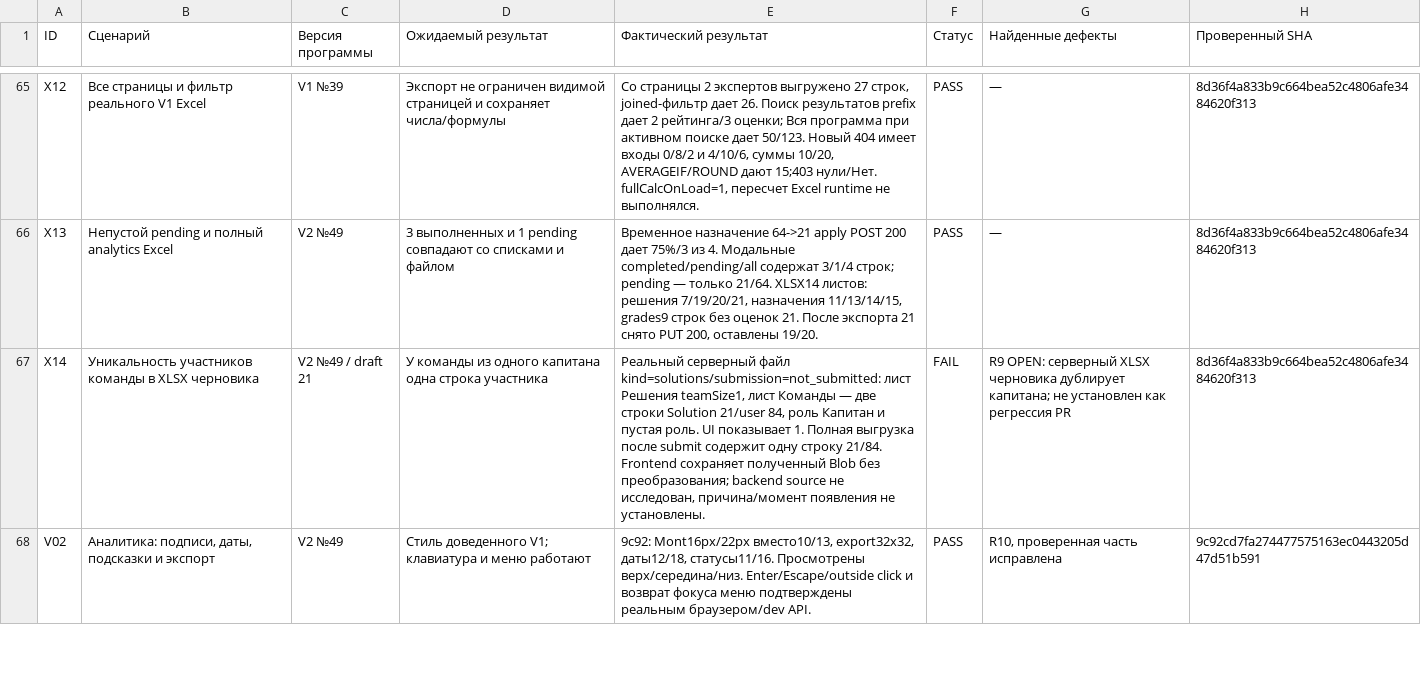
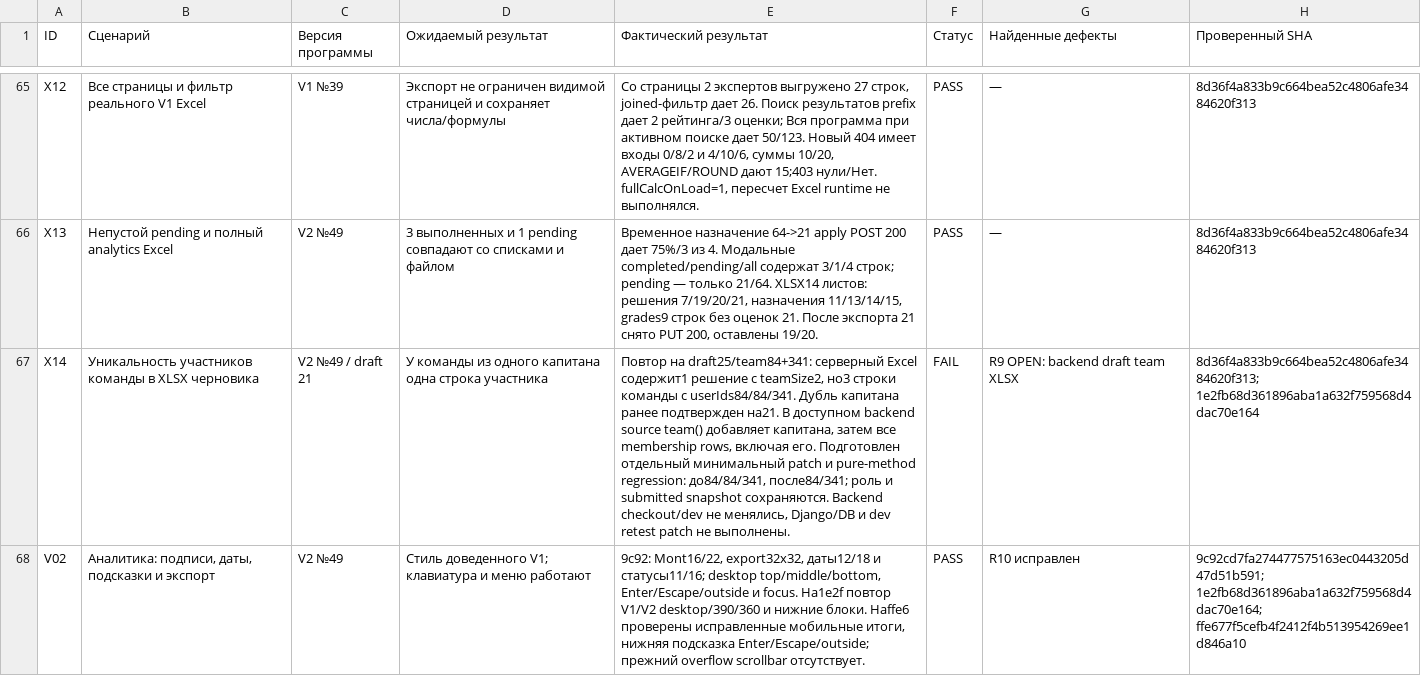
Before and after one commit to PROCOLLAB-github/procollab, a CSV file: docs/program-v2-ui-audit/integration-517/MATRIX.csv, drawn as a sheet; only a part is shown, gaps mark what is left out; the diff covers the shown part only; the diff names each change by its address in the sheet, - before the commit and + after, or states it on an @@ line.

Commit message:
docs: finalize PR517 visual acceptance and backend findings

```diff
--- a/docs/program-v2-ui-audit/integration-517/MATRIX.csv
+++ b/docs/program-v2-ui-audit/integration-517/MATRIX.csv
-E67 (Фактический результат): Реальный серверный файл kind=solutions/submission=not_submitted: лист Решения teamSize1, лист Команды — две строки Solution 21/user 84, роль Капитан и пустая роль. UI показывает 1. Полная выгрузка после submit содержит одну строку 21/84. Frontend сохраняет полученный Blob без преобразования; backend source не исследован, причина/момент появления не установлены.
+E67 (Фактический результат): Повтор на draft25/team84+341: серверный Excel содержит1 решение с teamSize2, но3 строки команды с userIds84/84/341. Дубль капитана ранее подтвержден на21. В доступном backend source team() добавляет капитана, затем все membership rows, включая его. Подготовлен отдельный минимальный patch и pure-method regression: до84/84/341, после84/341; роль и submitted snapshot сохраняются. Backend checkout/dev не менялись, Django/DB и dev retest patch не выполнены.
-G67 (Найденные дефекты): R9 OPEN: серверный XLSX черновика дублирует капитана; не установлен как регрессия PR
+G67 (Найденные дефекты): R9 OPEN: backend draft team XLSX
-H67 (Проверенный SHA): 8d36f4a833b9c664bea52c4806afe3484620f313
+H67 (Проверенный SHA): 8d36f4a833b9c664bea52c4806afe3484620f313; 1e2fb68d361896aba1a632f759568d4dac70e164
-E68 (Фактический результат): 9c92: Mont16px/22px вместо10/13, export32x32, даты12/18, статусы11/16. Просмотрены верх/середина/низ. Enter/Escape/outside click и возврат фокуса меню подтверждены реальным браузером/dev API.
+E68 (Фактический результат): 9c92: Mont16/22, export32x32, даты12/18 и статусы11/16; desktop top/middle/bottom, Enter/Escape/outside и focus. На1e2f повтор V1/V2 desktop/390/360 и нижние блоки. Наffe6 проверены исправленные мобильные итоги, нижняя подсказка Enter/Escape/outside; прежний overflow scrollbar отсутствует.
-G68 (Найденные дефекты): R10, проверенная часть исправлена
+G68 (Найденные дефекты): R10 исправлен
-H68 (Проверенный SHA): 9c92cd7fa274477575163ec0443205d47d51b591
+H68 (Проверенный SHA): 9c92cd7fa274477575163ec0443205d47d51b591; 1e2fb68d361896aba1a632f759568d4dac70e164; ffe677f5cefb4f2412f4b513954269ee1d846a10
```
Also changed, not shown: 2 added rows and 21 edited cells elsewhere in this file, 4 other files.
